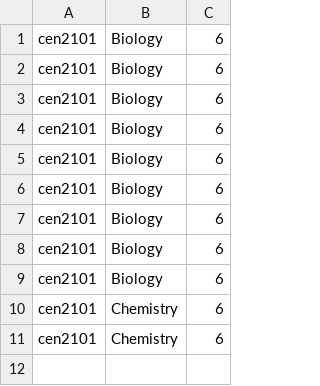
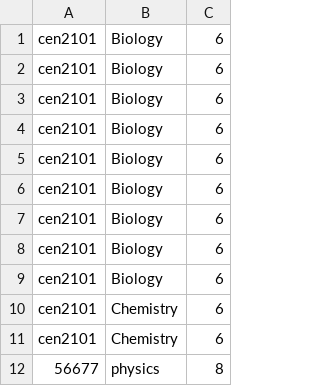
Before and after one commit to MLesky/School-Work, a CSV file: C++/CA/Student_db/data/courses_info.csv, drawn as a sheet.

```diff
--- a/C++/CA/Student_db/data/courses_info.csv
+++ b/C++/CA/Student_db/data/courses_info.csv
@@ -11 +11,2 @@ cen2101,Chemistry,6
 cen2101,Chemistry,6
+56677,physics,8
```
Also changed, not shown: C++/CA/Student_db/data/options_info.csv, C++/CA/Student_db/data/students_info.csv, 17 other files.
